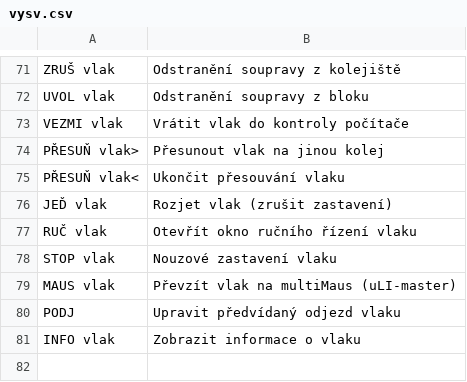
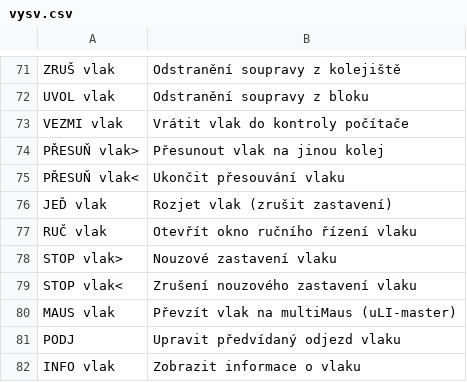
Before and after one commit to kmzbrnoI/hJOPpanel, a CSV file: vysv.csv, drawn as a sheet; only a part is shown, gaps mark what is left out; the shorter side is filled out with more unchanged rows.

Commit message:
vysv.csv: add STOP vlak<.

```diff
--- a/vysv.csv
+++ b/vysv.csv
@@ -77,3 +77,4 @@ JEĎ vlak;Rozjet vlak (zrušit zastavení)
 RUČ vlak;Otevřít okno ručního řízení vlaku
-STOP vlak;Nouzové zastavení vlaku
+STOP vlak>;Nouzové zastavení vlaku
+STOP vlak<;Zrušení nouzového zastavení vlaku
 MAUS vlak;Převzít vlak na multiMaus (uLI-master)
```
